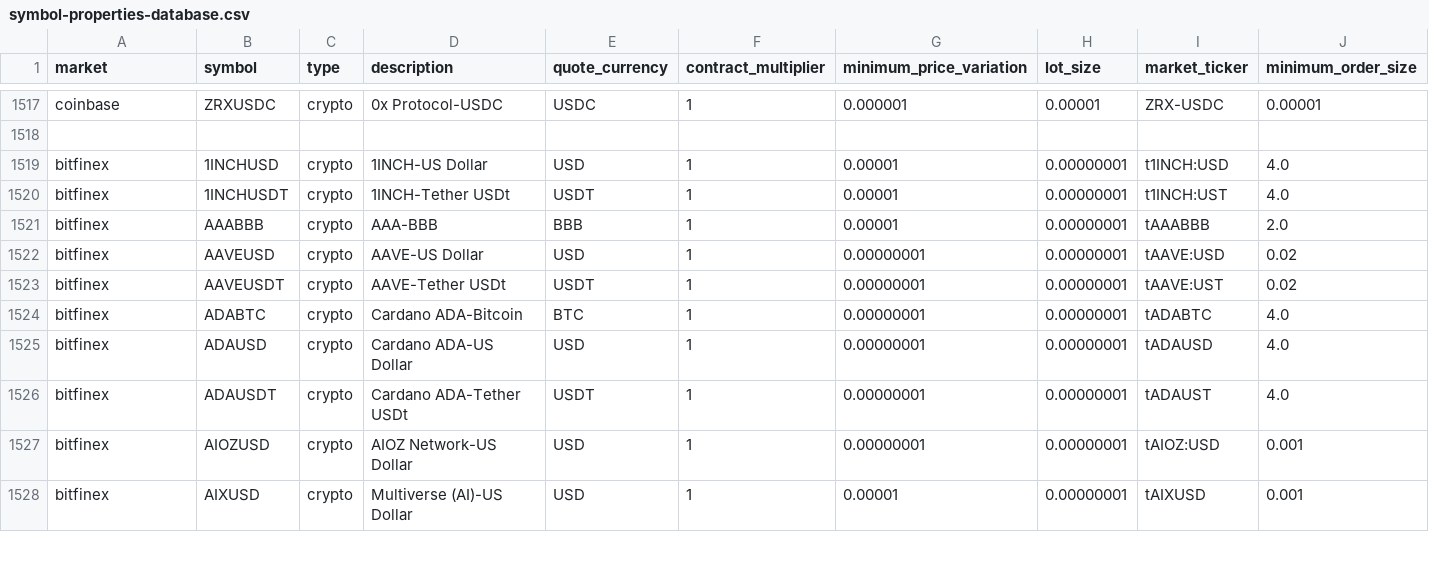
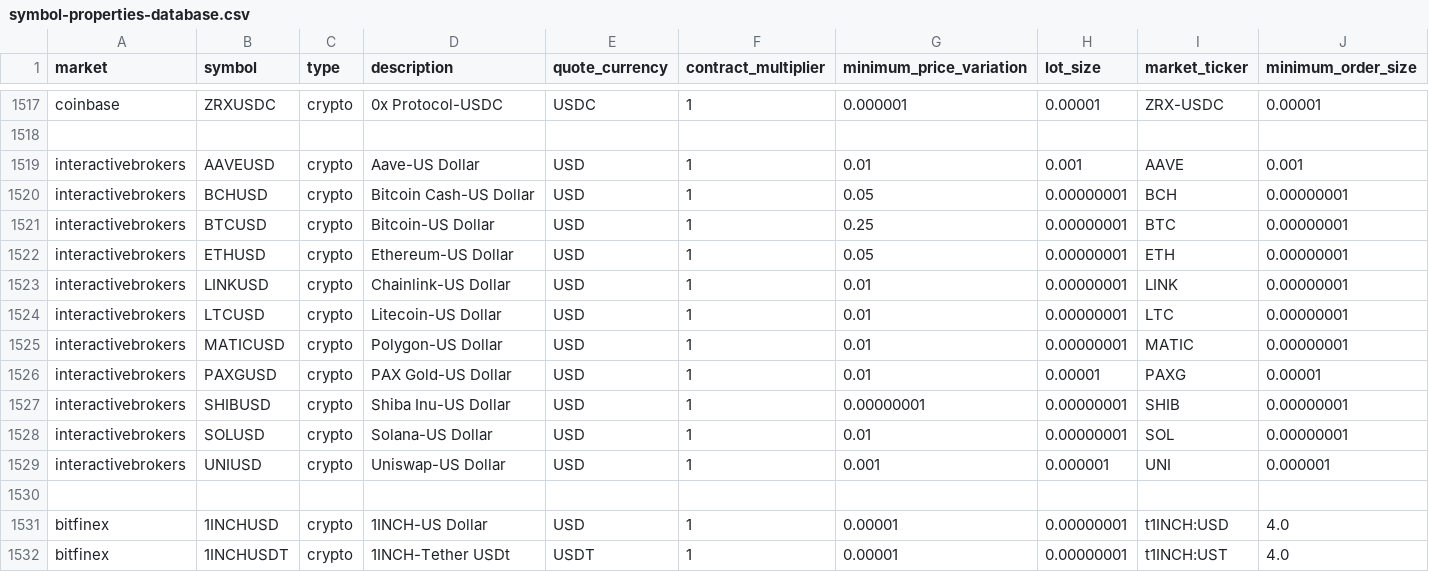
Before and after one commit to QuantConnect/Lean, a CSV file: Data/symbol-properties/symbol-properties-database.csv, drawn as a sheet; only a part is shown, gaps mark what is left out; the shorter side is filled out with more unchanged rows; rows hold the shown columns only; the diff names each change by its address in the sheet, - before the commit and + after, or states it on an @@ line.

```diff
--- a/Data/symbol-properties/symbol-properties-database.csv
+++ b/Data/symbol-properties/symbol-properties-database.csv
+row 1519: interactivebrokers | AAVEUSD | crypto | Aave-US Dollar | USD | 1 | 0.01 | 0.001 | AAVE | 0.001
+row 1520: interactivebrokers | BCHUSD | crypto | Bitcoin Cash-US Dollar | USD | 1 | 0.05 | 0.00000001 | BCH | 0.00000001
+row 1521: interactivebrokers | BTCUSD | crypto | Bitcoin-US Dollar | USD | 1 | 0.25 | 0.00000001 | BTC | 0.00000001
+row 1522: interactivebrokers | ETHUSD | crypto | Ethereum-US Dollar | USD | 1 | 0.05 | 0.00000001 | ETH | 0.00000001
+row 1523: interactivebrokers | LINKUSD | crypto | Chainlink-US Dollar | USD | 1 | 0.01 | 0.00000001 | LINK | 0.00000001
+row 1524: interactivebrokers | LTCUSD | crypto | Litecoin-US Dollar | USD | 1 | 0.01 | 0.00000001 | LTC | 0.00000001
+row 1525: interactivebrokers | MATICUSD | crypto | Polygon-US Dollar | USD | 1 | 0.01 | 0.00000001 | MATIC | 0.00000001
+row 1526: interactivebrokers | PAXGUSD | crypto | PAX Gold-US Dollar | USD | 1 | 0.01 | 0.00001 | PAXG | 0.00001
+row 1527: interactivebrokers | SHIBUSD | crypto | Shiba Inu-US Dollar | USD | 1 | 0.00000001 | 0.00000001 | SHIB | 0.00000001
+row 1528: interactivebrokers | SOLUSD | crypto | Solana-US Dollar | USD | 1 | 0.01 | 0.00000001 | SOL | 0.00000001
+row 1529: interactivebrokers | UNIUSD | crypto | Uniswap-US Dollar | USD | 1 | 0.001 | 0.000001 | UNI | 0.000001
+row 1530: (empty)
```
Also changed, not shown: 9 other files.
